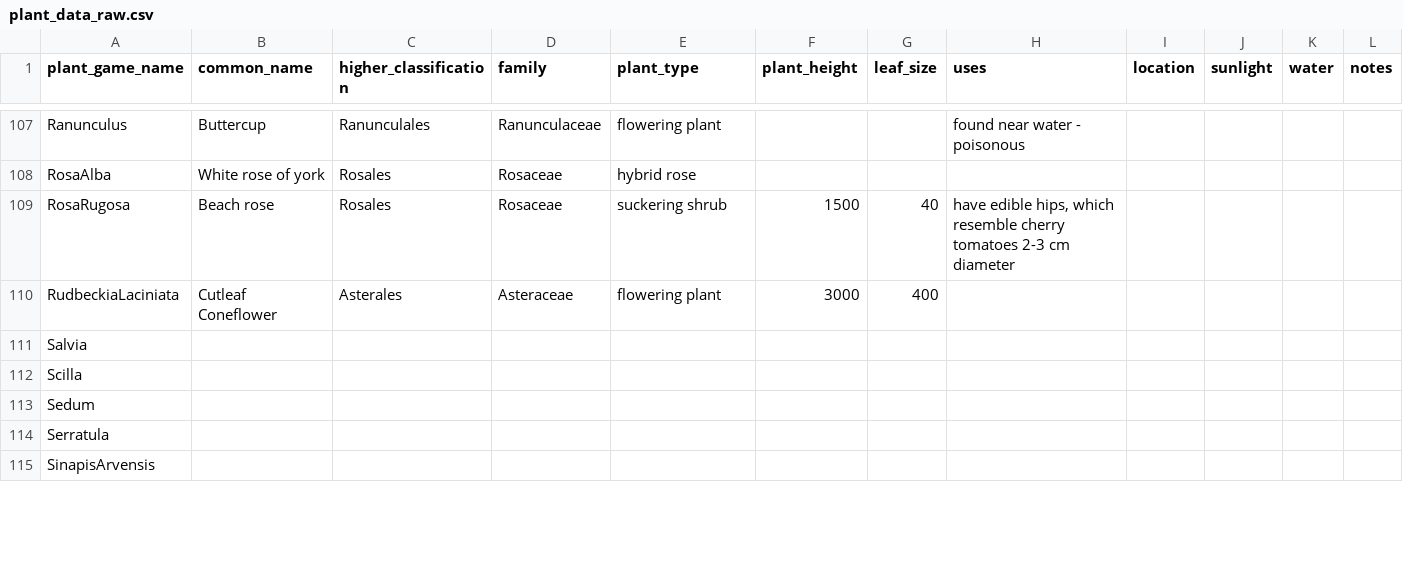
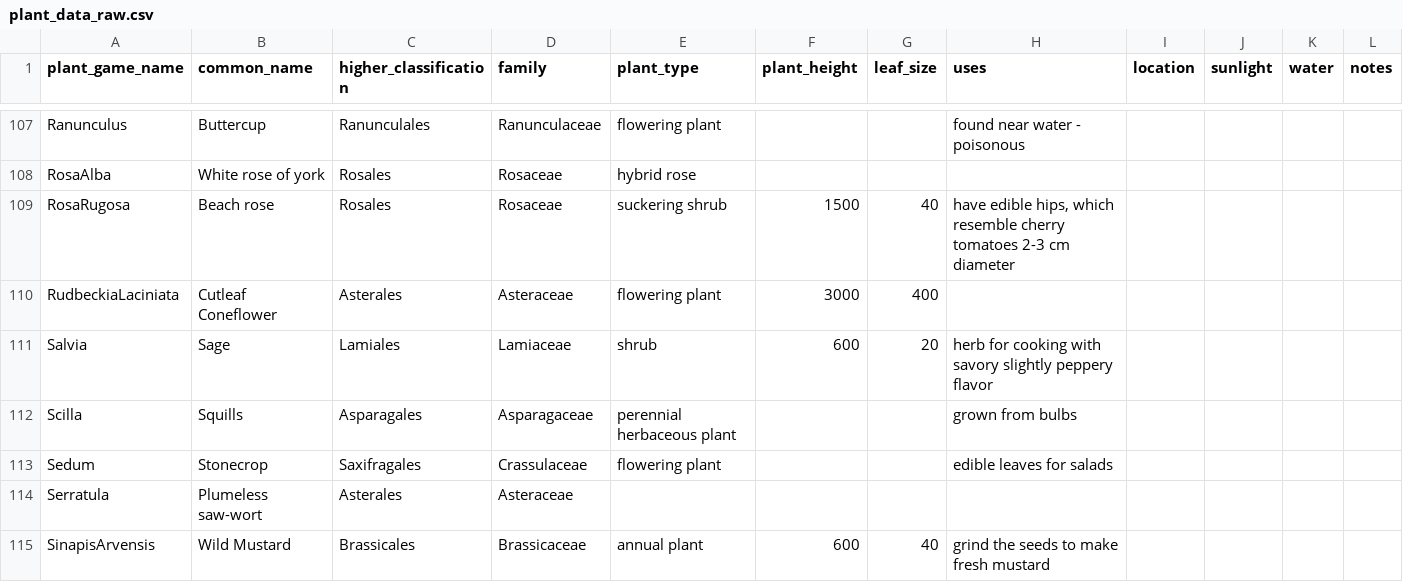
Before and after one commit to acutesoftware/worldbuild, a CSV file: worldbuild/crafting/plant_data_raw.csv, drawn as a sheet; only a part is shown, gaps mark what is left out; the diff covers the shown part only.

Commit message:
finished basic plant dataset and generated Plants page with additional info

```diff
--- a/worldbuild/crafting/plant_data_raw.csv
+++ b/worldbuild/crafting/plant_data_raw.csv
@@ -110,6 +110,6 @@ RosaRugosa,Beach rose,Rosales,Rosaceae,suckering shrub,1500,40,"have edible hips
 RudbeckiaLaciniata,Cutleaf Coneflower,Asterales,Asteraceae,flowering plant,3000,400,,,,,
-Salvia,,,,,,,,,,,
-Scilla,,,,,,,,,,,
-Sedum,,,,,,,,,,,
-Serratula,,,,,,,,,,,
-SinapisArvensis,,,,,,,,,,,
+Salvia,Sage,Lamiales,Lamiaceae,shrub,600,20,herb for cooking with savory slightly peppery flavor,,,,
+Scilla,Squills,Asparagales,Asparagaceae,perennial herbaceous plant,,,grown from bulbs,,,,
+Sedum,Stonecrop,Saxifragales,Crassulaceae,flowering plant,,,edible leaves for salads,,,,
+Serratula,Plumeless saw-wort,Asterales,Asteraceae,,,,,,,,
+SinapisArvensis,Wild Mustard,Brassicales,Brassicaceae,annual plant,600,40,grind the seeds to make fresh mustard,,,,
```
Also changed, not shown: 170 edited cells elsewhere in this file, 5 other files.
